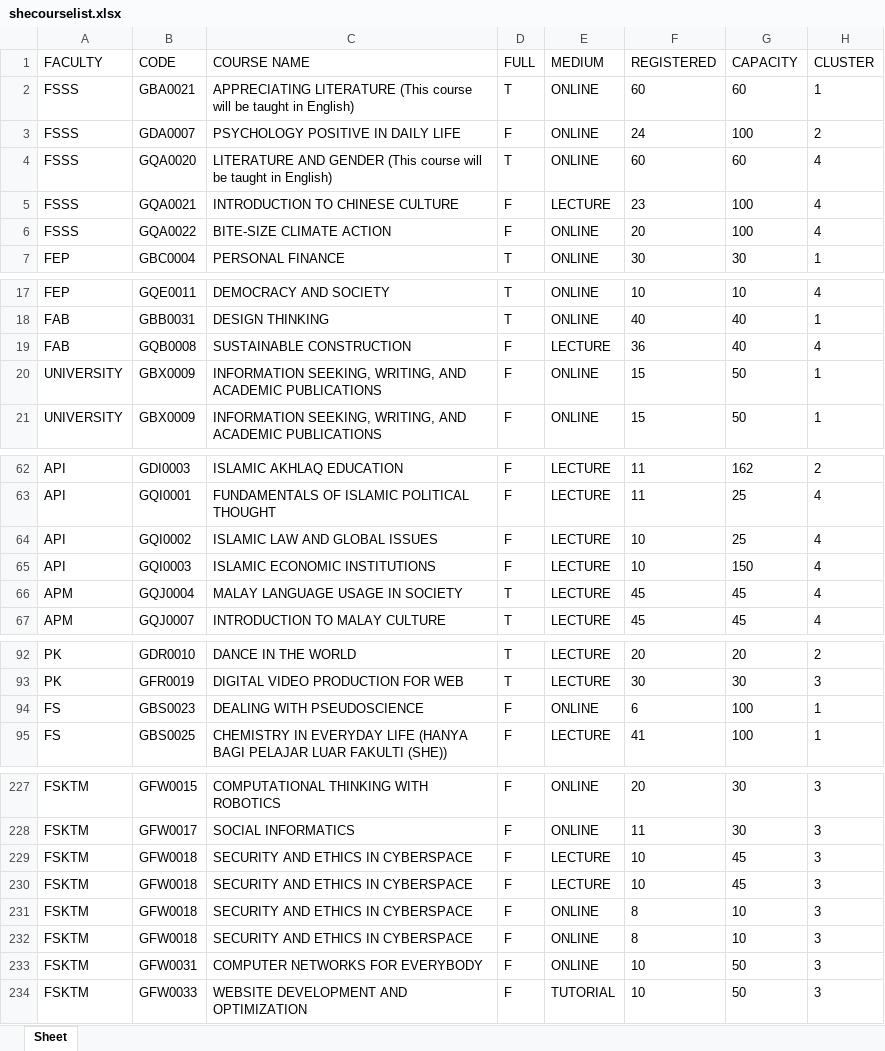
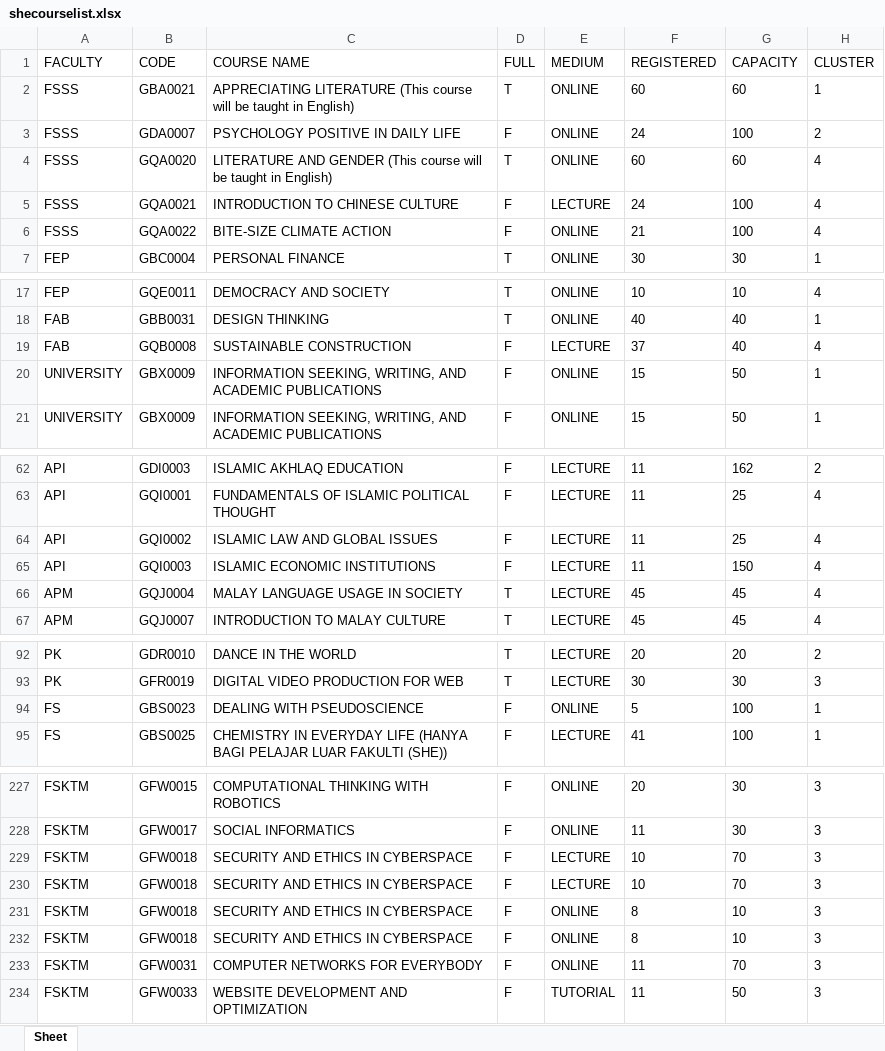
Before and after one commit to Faris-Faiz/SHE-Course-Helper, an Excel workbook: mayascrapingproject/shecourselist.xlsx, sheet Sheet, drawn as a sheet; only a part is shown, gaps mark what is left out; values as stored, in another font and other column widths than the file's, no borders; the diff covers the shown part only; the diff names each change by its address in the sheet, - before the commit and + after, or states it on an @@ line.

Commit message:
updated data

```diff
--- a/mayascrapingproject/shecourselist.xlsx (sheet Sheet)
+++ b/mayascrapingproject/shecourselist.xlsx (sheet Sheet)
-F5 (REGISTERED): 23
+F5 (REGISTERED): 24
-F6 (REGISTERED): 20
+F6 (REGISTERED): 21
-F19 (REGISTERED): 36
+F19 (REGISTERED): 37
-F64:F65 (REGISTERED): 10
+F64:F65 (REGISTERED): 11
-F94 (REGISTERED): 6
+F94 (REGISTERED): 5
-G229:G230 (CAPACITY): 45
+G229:G230 (CAPACITY): 70
-F233:F234 (REGISTERED): 10
+F233:F234 (REGISTERED): 11
-G233 (CAPACITY): 50
+G233 (CAPACITY): 70
```
Also changed, not shown: 1 edited cell elsewhere in this sheet, 1 other file.
